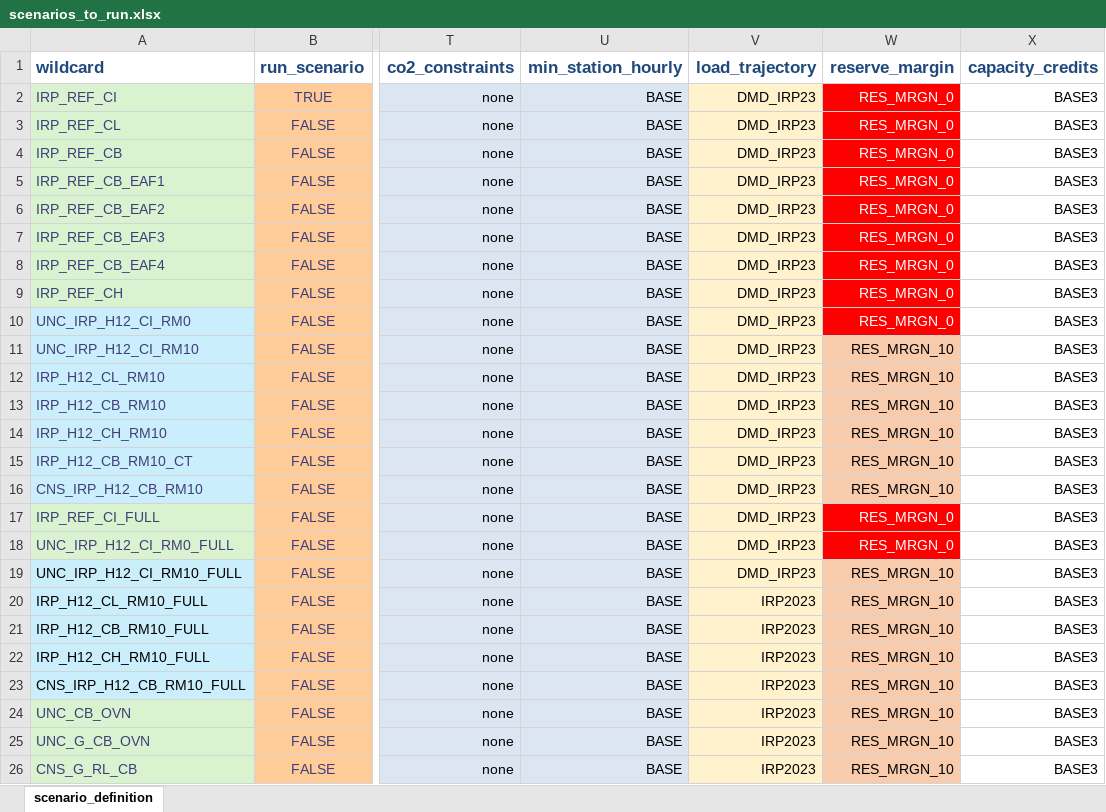
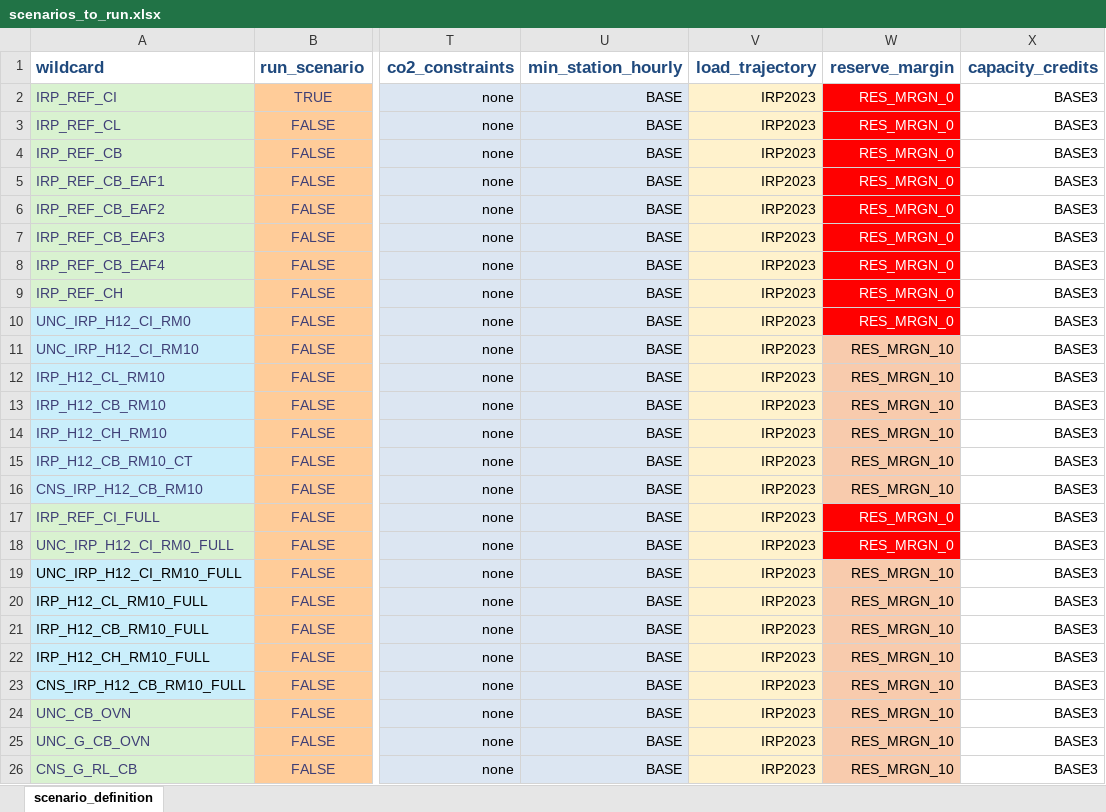
Before and after one commit to craigl33/pypsa-rsa, an Excel workbook: scenarios/ME IRP 2024/scenarios_to_run.xlsx, sheet scenario_definition, drawn as a sheet; only a part is shown, gaps mark what is left out; values as stored, in another font and other column widths than the file's, no borders; conditional formats not drawn; the diff names each change by its address in the sheet, - before the commit and + after, or states it on an @@ line.

```diff
--- a/scenarios/ME IRP 2024/scenarios_to_run.xlsx (sheet scenario_definition)
+++ b/scenarios/ME IRP 2024/scenarios_to_run.xlsx (sheet scenario_definition)
-V2:V19 (load_trajectory): DMD_IRP23
+V2:V19 (load_trajectory): IRP2023
```
Also changed, not shown: 9 other files.
